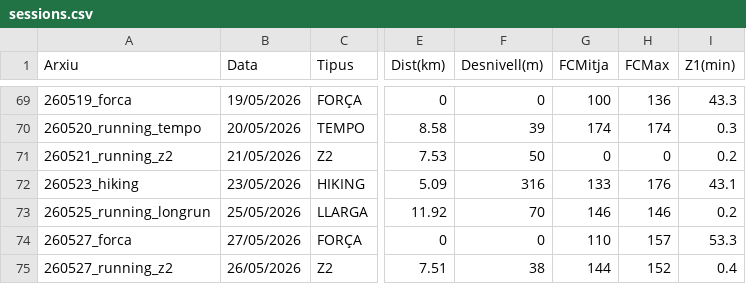
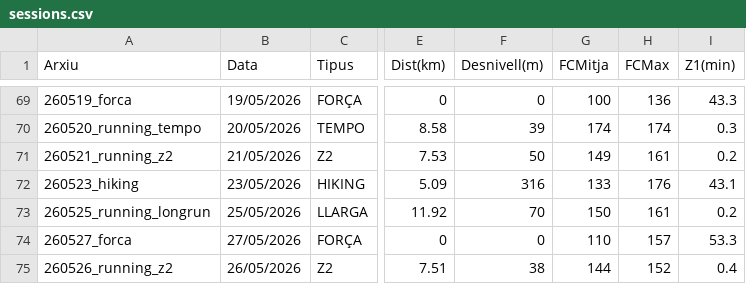
Before and after one commit to BIRPauSorrosal/suunto-coach-parser, a CSV file: docs/data/sessions.csv, drawn as a sheet; only a part is shown, gaps mark what is left out; the diff names each change by its address in the sheet, - before the commit and + after, or states it on an @@ line.

Commit message:
ajust hr sessions anteriors

```diff
--- a/docs/data/sessions.csv
+++ b/docs/data/sessions.csv
-G71 (FCMitja): 0
+G71 (FCMitja): 149
-H71 (FCMax): 0
+H71 (FCMax): 161
-G73 (FCMitja): 146
+G73 (FCMitja): 150
-H73 (FCMax): 146
+H73 (FCMax): 161
-A75 (Arxiu): 260527_running_z2
+A75 (Arxiu): 260526_running_z2
```
